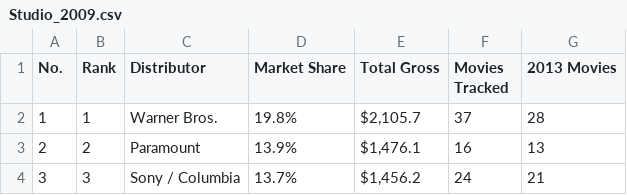
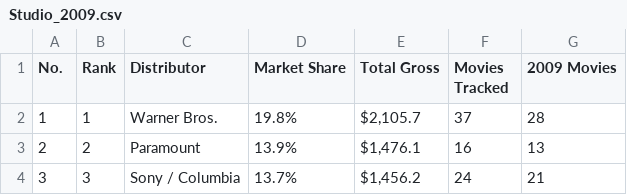
Before and after one commit to kwhmp/movie_app, a CSV file: db/data/Studio_2009.csv, drawn as a sheet; only a part is shown.

Commit message:
Update Studio_2009.csv

```diff
--- a/db/data/Studio_2009.csv
+++ b/db/data/Studio_2009.csv
@@ -1,2 +1,2 @@
-"No.","Rank","Distributor","Market Share","Total Gross","Movies Tracked","2013 Movies"
+"No.","Rank","Distributor","Market Share","Total Gross","Movies Tracked","2009 Movies"
 "1","1","Warner Bros.","19.8%","$2,105.7","37","28"
```
